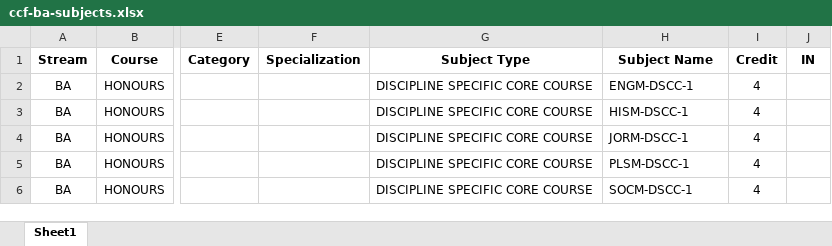
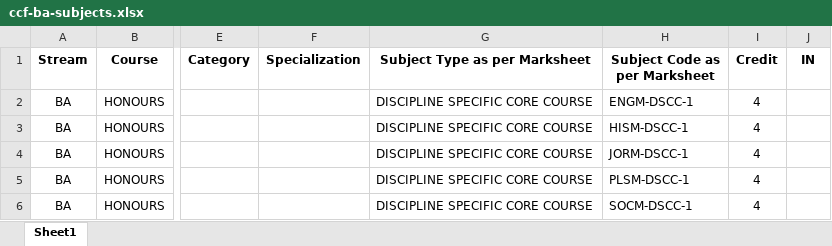
Before and after one commit to datachef-lab/academic360, an Excel workbook: apps/backend/public/data/ccf-ba-subjects.xlsx, sheet Sheet1, drawn as a sheet; only a part is shown, gaps mark what is left out; values as stored, in another font and other column widths than the file's, no borders; conditional formats not drawn; the diff names each change by its address in the sheet, - before the commit and + after, or states it on an @@ line.

Commit message:
fixed marksheet subject duplicate logic

```diff
--- a/apps/backend/public/data/ccf-ba-subjects.xlsx (sheet Sheet1)
+++ b/apps/backend/public/data/ccf-ba-subjects.xlsx (sheet Sheet1)
-G1: Subject Type
+G1: Subject Type as per Marksheet
-H1: Subject Name
+H1: Subject Code as per Marksheet
```
Also changed, not shown: apps/backend/public/data/ccf-bsc-subjects.xlsx, 4 other files.
